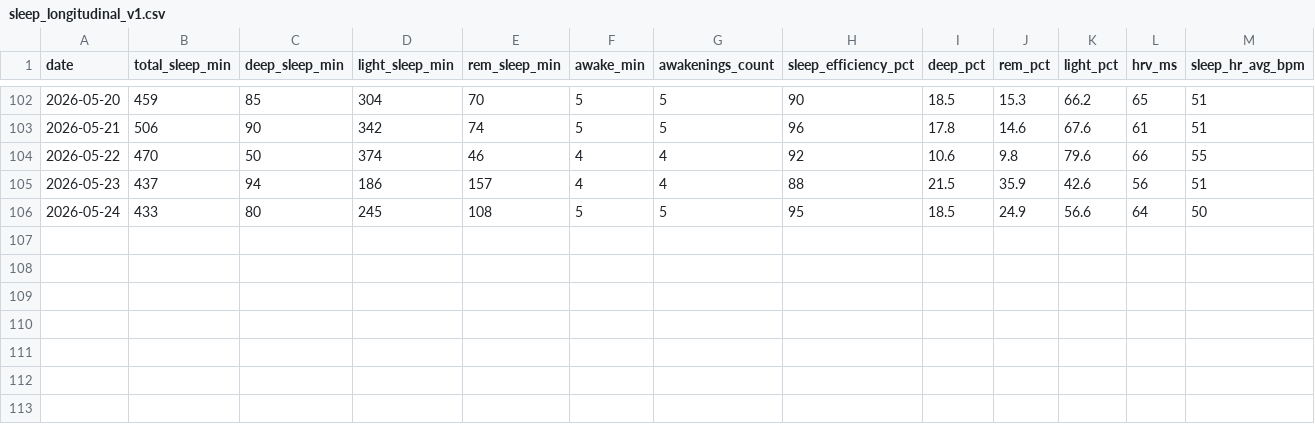
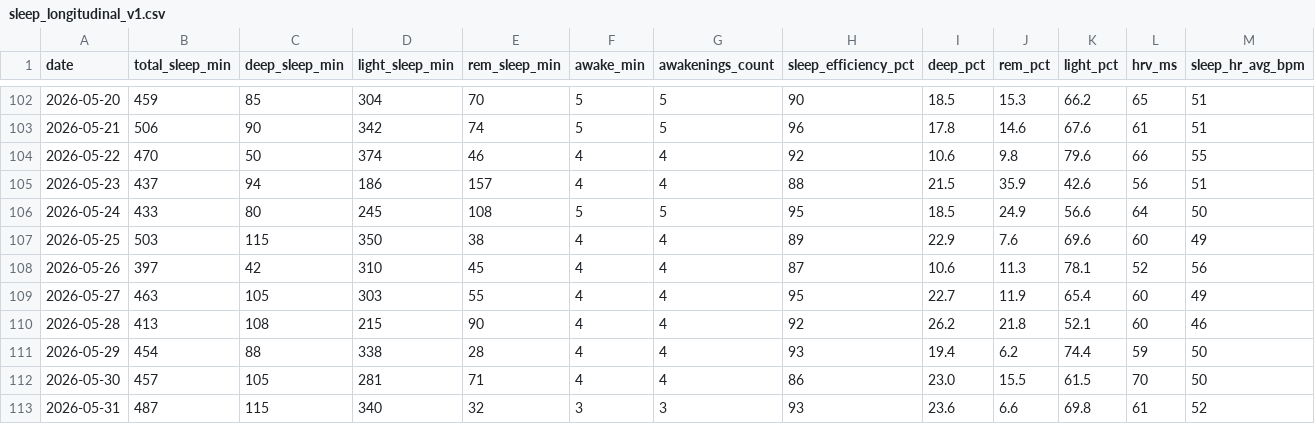
Before and after one commit to CDHughett/daniel-longitudinal-public, a CSV file: data/sleep_longitudinal_v1.csv, drawn as a sheet; only a part is shown, gaps mark what is left out; rows hold the shown columns only; the diff names each change by its address in the sheet, - before the commit and + after, or states it on an @@ line.

Commit message:
Append 2026-W21 sleep longitudinal data

```diff
--- a/data/sleep_longitudinal_v1.csv
+++ b/data/sleep_longitudinal_v1.csv
+row 107: 2026-05-25 | 503 | 115 | 350 | 38 | 4 | 4 | 89 | 22.9 | 7.6 | 69.6 | 60 | 49
+row 108: 2026-05-26 | 397 | 42 | 310 | 45 | 4 | 4 | 87 | 10.6 | 11.3 | 78.1 | 52 | 56
+row 109: 2026-05-27 | 463 | 105 | 303 | 55 | 4 | 4 | 95 | 22.7 | 11.9 | 65.4 | 60 | 49
+row 110: 2026-05-28 | 413 | 108 | 215 | 90 | 4 | 4 | 92 | 26.2 | 21.8 | 52.1 | 60 | 46
+row 111: 2026-05-29 | 454 | 88 | 338 | 28 | 4 | 4 | 93 | 19.4 | 6.2 | 74.4 | 59 | 50
+row 112: 2026-05-30 | 457 | 105 | 281 | 71 | 4 | 4 | 86 | 23.0 | 15.5 | 61.5 | 70 | 50
+row 113: 2026-05-31 | 487 | 115 | 340 | 32 | 3 | 3 | 93 | 23.6 | 6.6 | 69.8 | 61 | 52
```
